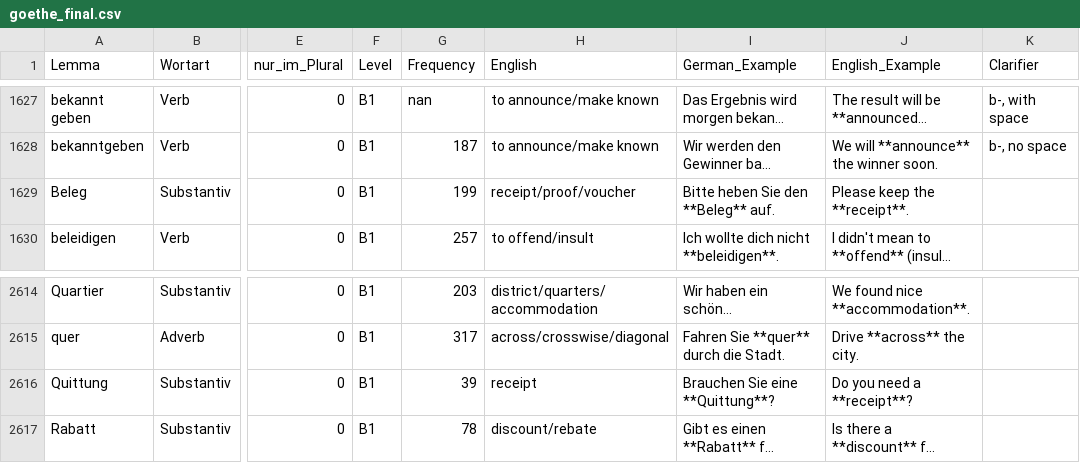
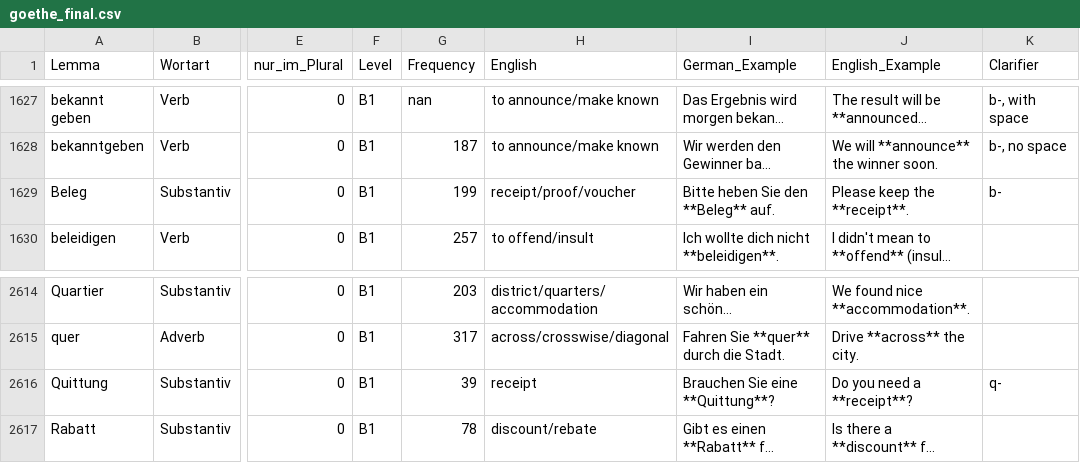
Before and after one commit to hieuristic/flashrecall, a CSV file: goethe_final.csv, drawn as a sheet; only a part is shown, gaps mark what is left out; long unchanged cells end in …; the diff names each change by its address in the sheet, - before the commit and + after, or states it on an @@ line.

```diff
--- a/goethe_final.csv
+++ b/goethe_final.csv
-K1629 (Clarifier): (empty)
+K1629 (Clarifier): b-
-K2616 (Clarifier): (empty)
+K2616 (Clarifier): q-
```
Also changed, not shown: 1 other file.
